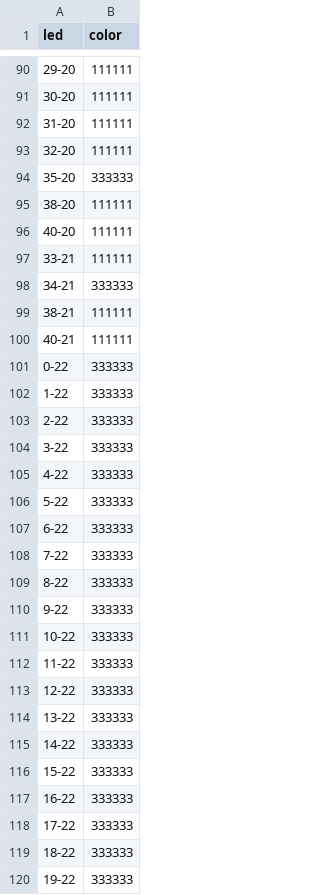
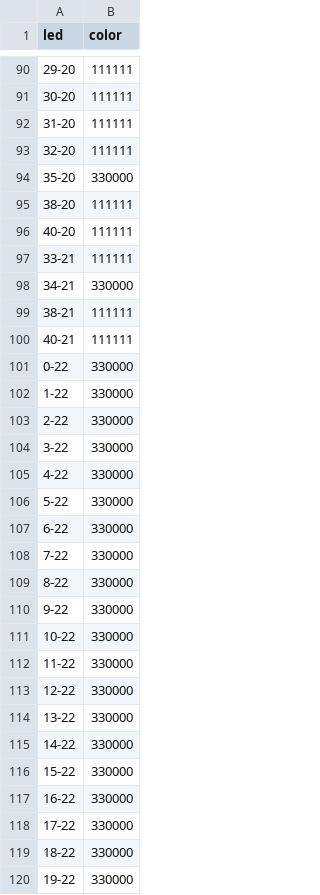
Before and after one commit to lumaghg/heidelberg-train-monitor, a CSV file: src/background/background_lighting.csv, drawn as a sheet; only a part is shown, gaps mark what is left out; the diff covers the shown part only.

```diff
--- a/src/background/background_lighting.csv
+++ b/src/background/background_lighting.csv
@@ -93,3 +93,3 @@ led,color
 32-20,111111
-35-20,333333
+35-20,330000
 38-20,111111
@@ -97,24 +97,24 @@ led,color
 33-21,111111
-34-21,333333
+34-21,330000
 38-21,111111
 40-21,111111
-0-22,333333
-1-22,333333
-2-22,333333
-3-22,333333
-4-22,333333
-5-22,333333
-6-22,333333
-7-22,333333
-8-22,333333
-9-22,333333
-10-22,333333
-11-22,333333
-12-22,333333
-13-22,333333
-14-22,333333
-15-22,333333
-16-22,333333
-17-22,333333
-18-22,333333
-19-22,333333
+0-22,330000
+1-22,330000
+2-22,330000
+3-22,330000
+4-22,330000
+5-22,330000
+6-22,330000
+7-22,330000
+8-22,330000
+9-22,330000
+10-22,330000
+11-22,330000
+12-22,330000
+13-22,330000
+14-22,330000
+15-22,330000
+16-22,330000
+17-22,330000
+18-22,330000
+19-22,330000
```
Also changed, not shown: 56 edited cells elsewhere in this file, 1 other file.
